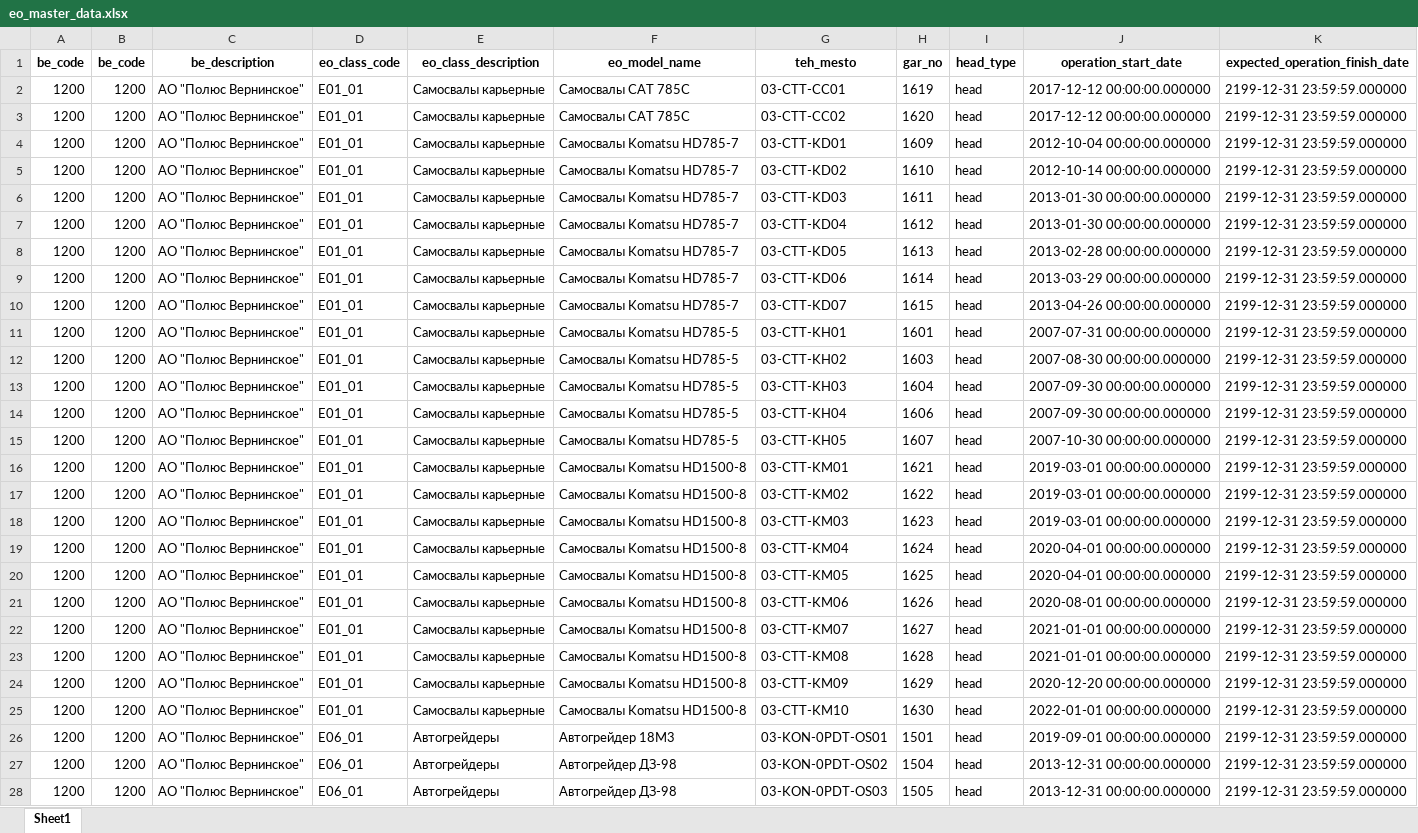
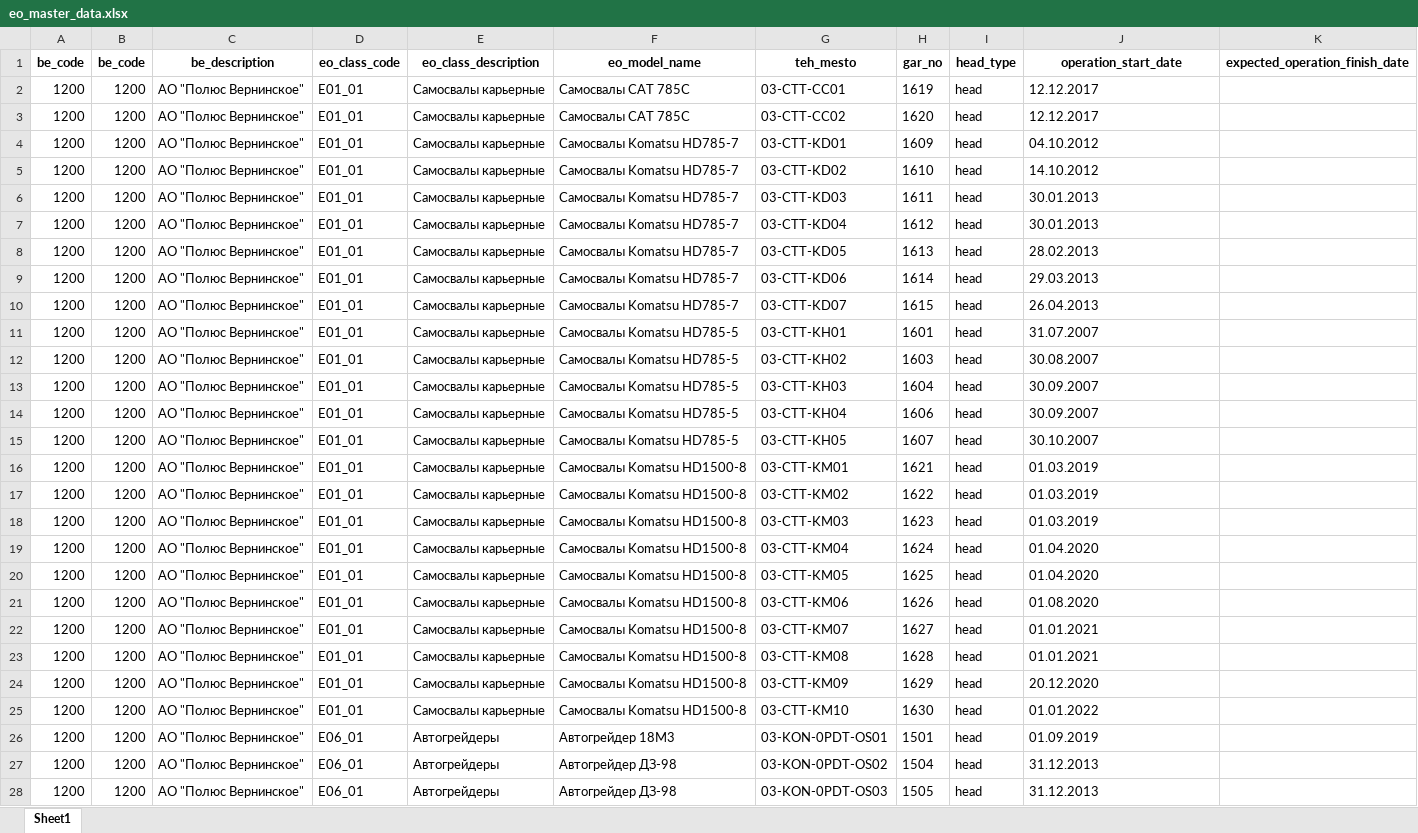
Before and after one commit to Zhenya1975/bdo_v1, an Excel workbook: downloads/eo_master_data.xlsx, sheet Sheet1, drawn as a sheet; only a part is shown; values as stored, in another font and other column widths than the file's, no borders; the diff covers the shown part only; the diff names each change by its address in the sheet, - before the commit and + after, or states it on an @@ line.

```diff
--- a/downloads/eo_master_data.xlsx (sheet Sheet1)
+++ b/downloads/eo_master_data.xlsx (sheet Sheet1)
-J2:J3 (operation_start_date): 2017-12-12 00:00:00.000000
+J2:J3 (operation_start_date): 12.12.2017
-K2:K28 (expected_operation_finish_date): 2199-12-31 23:59:59.000000
+K2:K28 (expected_operation_finish_date): (empty)
-J4 (operation_start_date): 2012-10-04 00:00:00.000000
+J4 (operation_start_date): 04.10.2012
-J5 (operation_start_date): 2012-10-14 00:00:00.000000
+J5 (operation_start_date): 14.10.2012
-J6:J7 (operation_start_date): 2013-01-30 00:00:00.000000
+J6:J7 (operation_start_date): 30.01.2013
-J8 (operation_start_date): 2013-02-28 00:00:00.000000
+J8 (operation_start_date): 28.02.2013
-J9 (operation_start_date): 2013-03-29 00:00:00.000000
+J9 (operation_start_date): 29.03.2013
-J10 (operation_start_date): 2013-04-26 00:00:00.000000
+J10 (operation_start_date): 26.04.2013
-J11 (operation_start_date): 2007-07-31 00:00:00.000000
+J11 (operation_start_date): 31.07.2007
-J12 (operation_start_date): 2007-08-30 00:00:00.000000
+J12 (operation_start_date): 30.08.2007
-J13:J14 (operation_start_date): 2007-09-30 00:00:00.000000
+J13:J14 (operation_start_date): 30.09.2007
-J15 (operation_start_date): 2007-10-30 00:00:00.000000
+J15 (operation_start_date): 30.10.2007
-J16:J18 (operation_start_date): 2019-03-01 00:00:00.000000
+J16:J18 (operation_start_date): 01.03.2019
-J19:J20 (operation_start_date): 2020-04-01 00:00:00.000000
+J19:J20 (operation_start_date): 01.04.2020
-J21 (operation_start_date): 2020-08-01 00:00:00.000000
+J21 (operation_start_date): 01.08.2020
-J22:J23 (operation_start_date): 2021-01-01 00:00:00.000000
+J22:J23 (operation_start_date): 01.01.2021
-J24 (operation_start_date): 2020-12-20 00:00:00.000000
+J24 (operation_start_date): 20.12.2020
-J25 (operation_start_date): 2022-01-01 00:00:00.000000
+J25 (operation_start_date): 01.01.2022
-J26 (operation_start_date): 2019-09-01 00:00:00.000000
+J26 (operation_start_date): 01.09.2019
-J27:J28 (operation_start_date): 2013-12-31 00:00:00.000000
+J27:J28 (operation_start_date): 31.12.2013
```
Also changed, not shown: 1538 edited cells elsewhere in this sheet, 3 other files.
